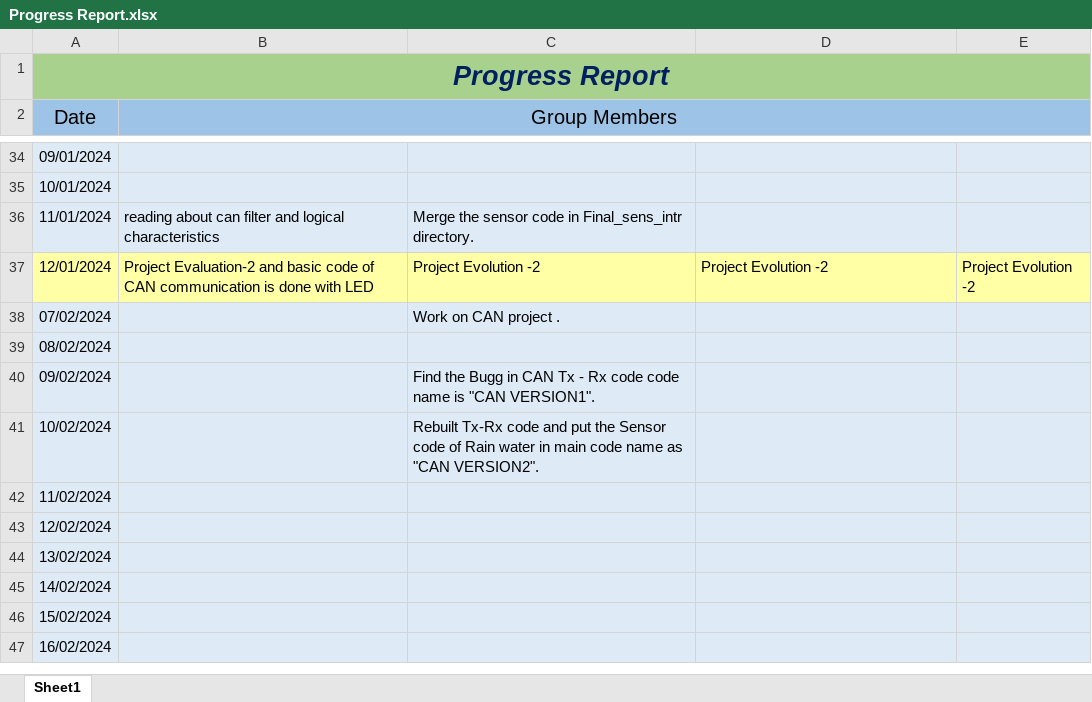
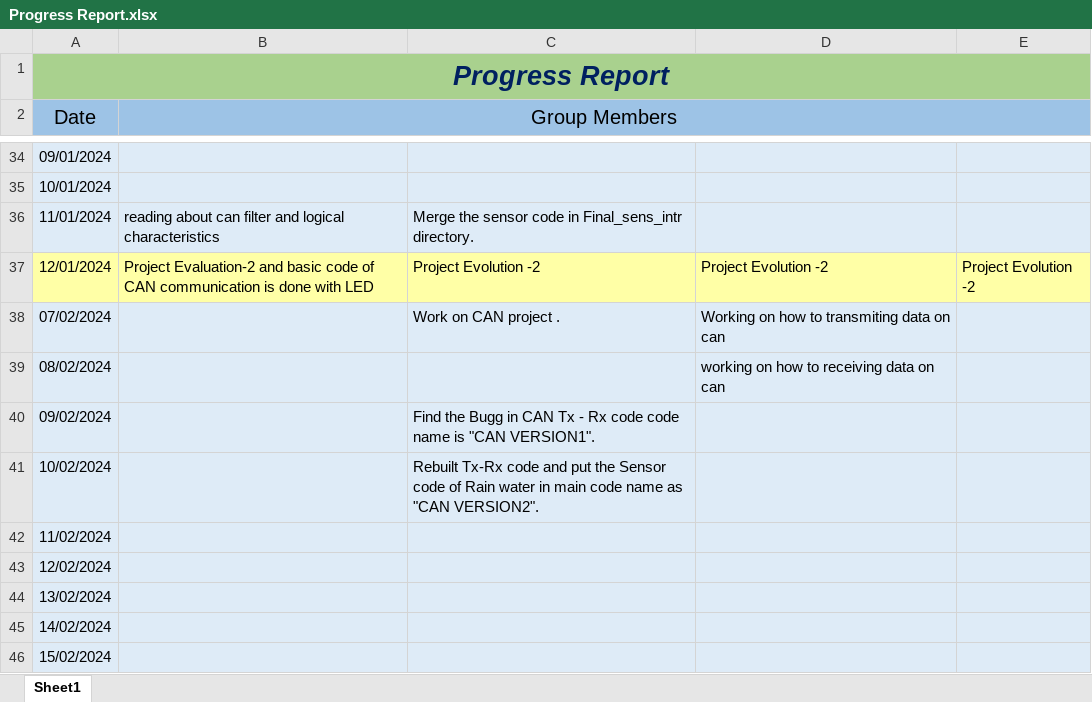
Before and after one commit to E2-80444-Om/Veh_Mon-Ana_CAN_IoT, an Excel workbook: Progress Report.xlsx, sheet Sheet1, drawn as a sheet; only a part is shown, gaps mark what is left out; the shorter side is filled out with more unchanged rows; values as stored, in another font and other column widths than the file's, no borders; the diff names each change by its address in the sheet, - before the commit and + after, or states it on an @@ line.

```diff
--- a/Progress Report.xlsx (sheet Sheet1)
+++ b/Progress Report.xlsx (sheet Sheet1)
-D38: (empty)
+D38: Working on how to transmiting data on can
-D39: (empty)
+D39: working on how to receiving data on can
```
Also changed, not shown: 1 other file.
